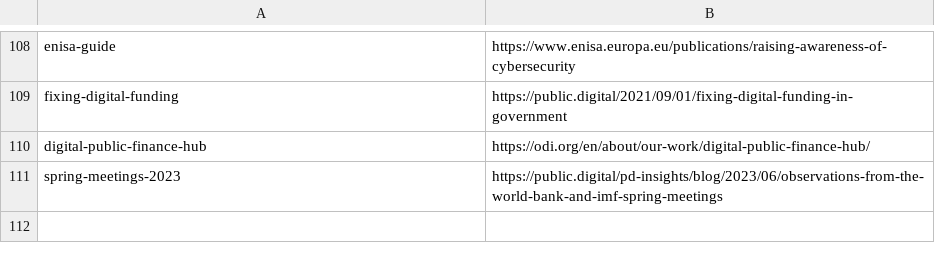
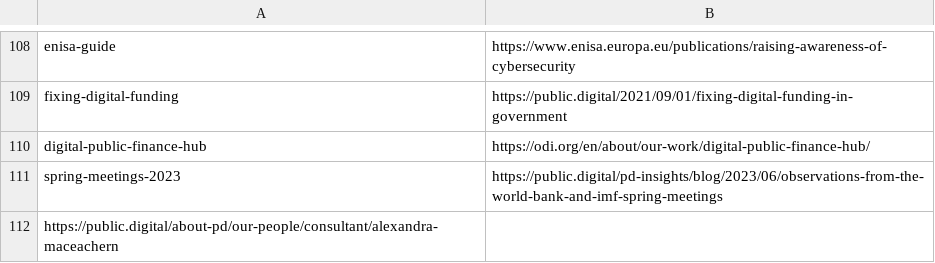
Before and after one commit to publicdigital/url-shortener, a CSV file: build-short-urls/pd-short-urls.csv, drawn as a sheet; only a part is shown, gaps mark what is left out; the diff names each change by its address in the sheet, - before the commit and + after, or states it on an @@ line.

Commit message:
Update pd-short-urls.csv

```diff
--- a/build-short-urls/pd-short-urls.csv
+++ b/build-short-urls/pd-short-urls.csv
+row 112: https://public.digital/about-pd/our-people/consultant/alexandra-maceachern
```
